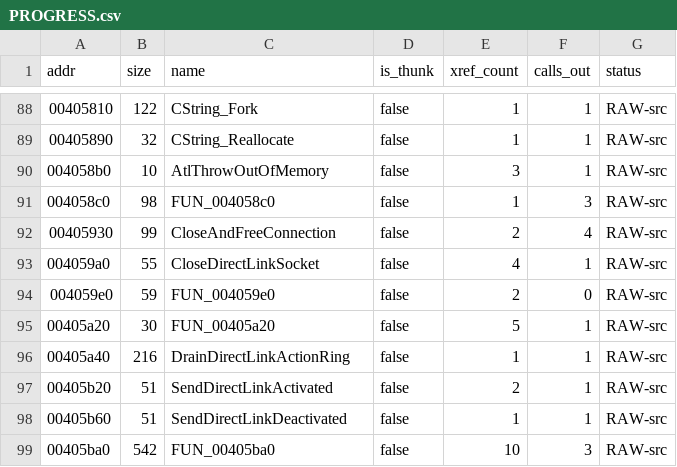
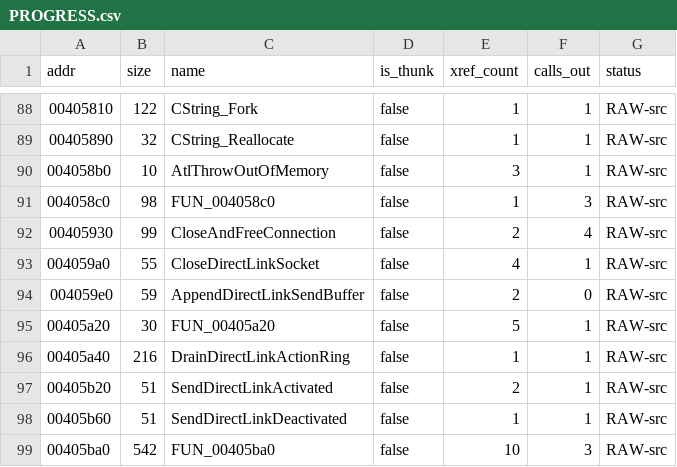
Before and after one commit to colemancda/GunBound-Decomp, a CSV file: PROGRESS.csv, drawn as a sheet; only a part is shown, gaps mark what is left out.

Commit message:
Name FUN_004059e0 AppendDirectLinkSendBuffer (LIKELY).
Copies param_2 bytes from param_3 to buf + [buf + 0x2000] and advances the cursor at buf + 0x2000 by that length (buf arrives in EAX). Both callers are in DispatchDirectLinkPacket, which passes the length of a NUL terminated string scanned at param_1 + 8, and the buffer is then drained by FlushDirectLinkSendBuffer (0x405a20), which reads the same +0x2000 cursor as the length and sends the buffer to the socket at +0x2004. LIKELY: a 0x2000 byte send buffer with its fill cursor behind it is read from the pair and their single caller.

```diff
--- a/PROGRESS.csv
+++ b/PROGRESS.csv
@@ -93,3 +93,3 @@ addr,size,name,is_thunk,xref_count,calls_out,status
 004059a0,55,CloseDirectLinkSocket,false,4,1,RAW-src
-004059e0,59,FUN_004059e0,false,2,0,RAW-src
+004059e0,59,AppendDirectLinkSendBuffer,false,2,0,RAW-src
 00405a20,30,FUN_00405a20,false,5,1,RAW-src
```
Also changed, not shown: 3 other files.
